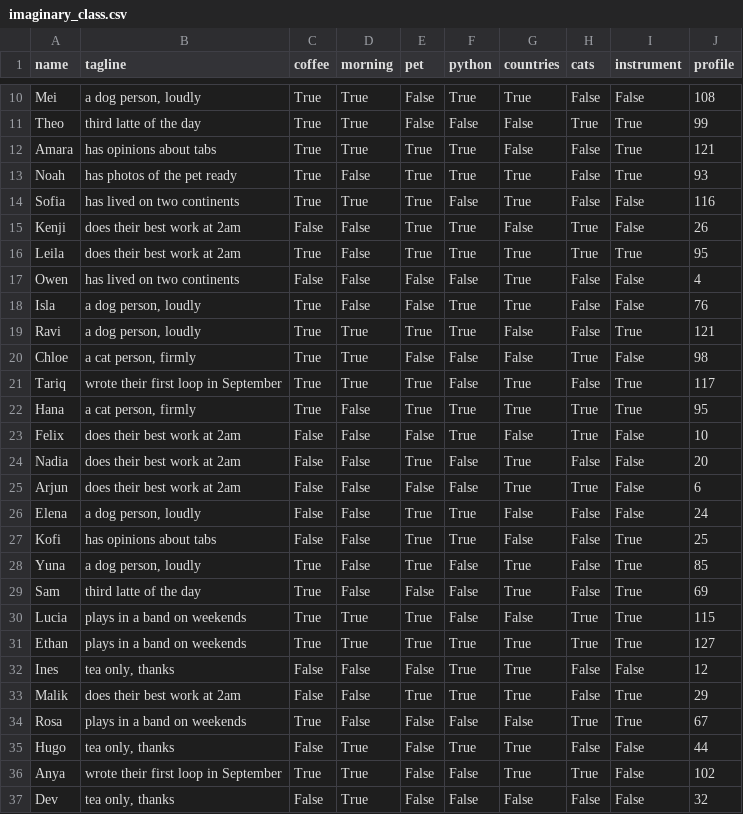
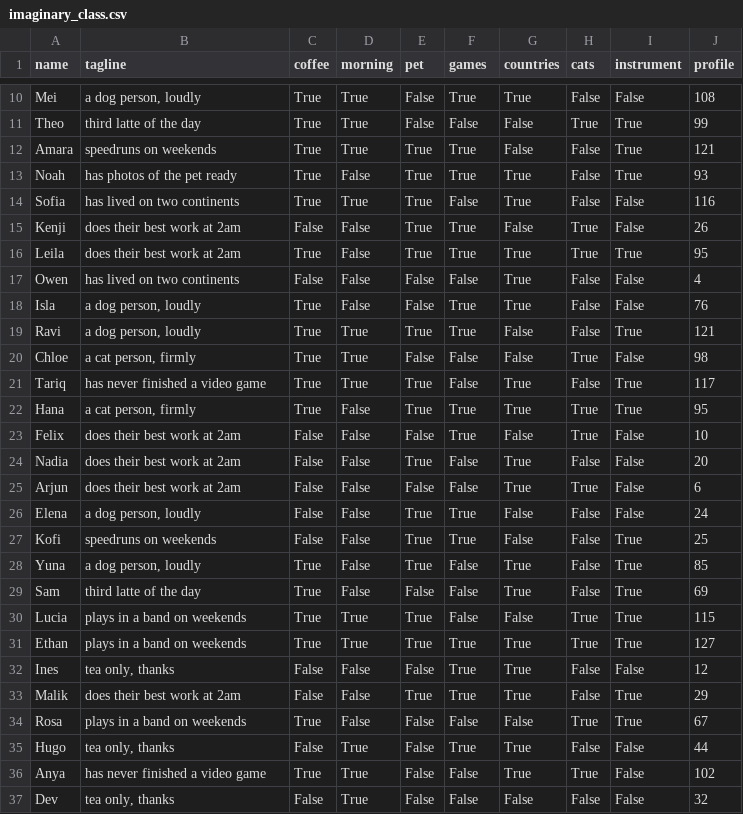
Before and after one commit to UBC-CS/dsci220, a CSV file: data/imaginary_class.csv, drawn as a sheet; only a part is shown, gaps mark what is left out; the diff names each change by its address in the sheet, - before the commit and + after, or states it on an @@ line.

Commit message:
L19 ID cards: 'Plays video games' replaces 'Wrote Python before' (103 is a prerequisite)

```diff
--- a/data/imaginary_class.csv
+++ b/data/imaginary_class.csv
-F1: python
+F1: games
-B12 (tagline): has opinions about tabs
+B12 (tagline): speedruns on weekends
-B21 (tagline): wrote their first loop in September
+B21 (tagline): has never finished a video game
-B27 (tagline): has opinions about tabs
+B27 (tagline): speedruns on weekends
-B36 (tagline): wrote their first loop in September
+B36 (tagline): has never finished a video game
```
Also changed, not shown: 1 other file.
